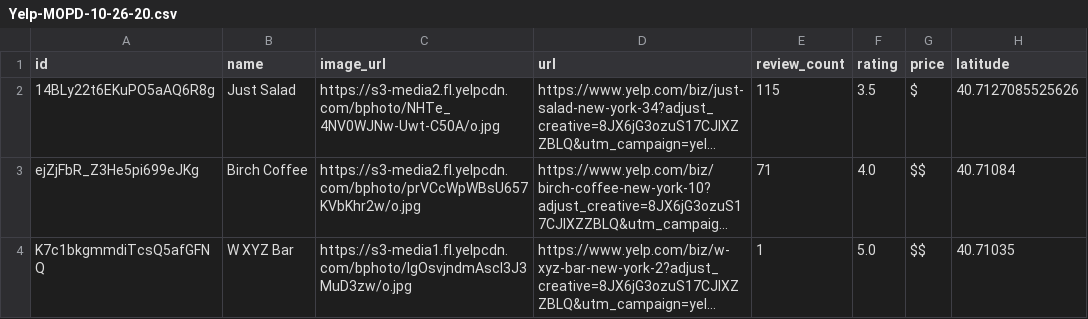
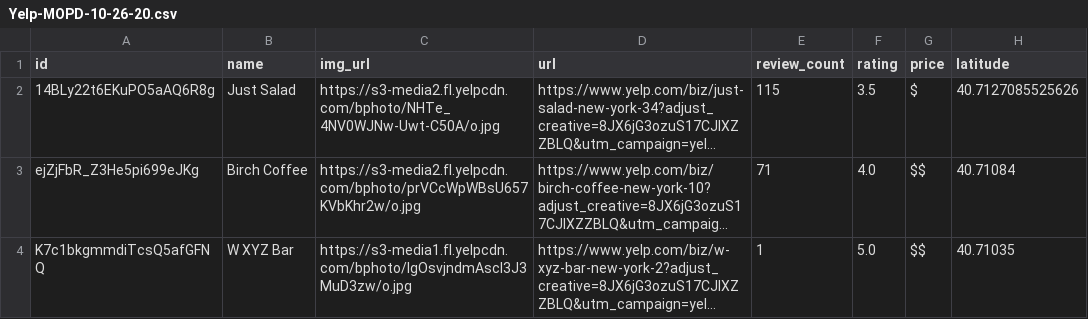
Before and after one commit to gcivil-nyu-org/nyc-accessible-restaurant-advisor, a CSV file: data/Yelp-MOPD-10-26-20.csv, drawn as a sheet; only a part is shown; long unchanged cells end in …; the diff names each change by its address in the sheet, - before the commit and + after, or states it on an @@ line.

```diff
--- a/data/Yelp-MOPD-10-26-20.csv
+++ b/data/Yelp-MOPD-10-26-20.csv
-C1: image_url
+C1: img_url
```
Also changed, not shown: 4 other files.
